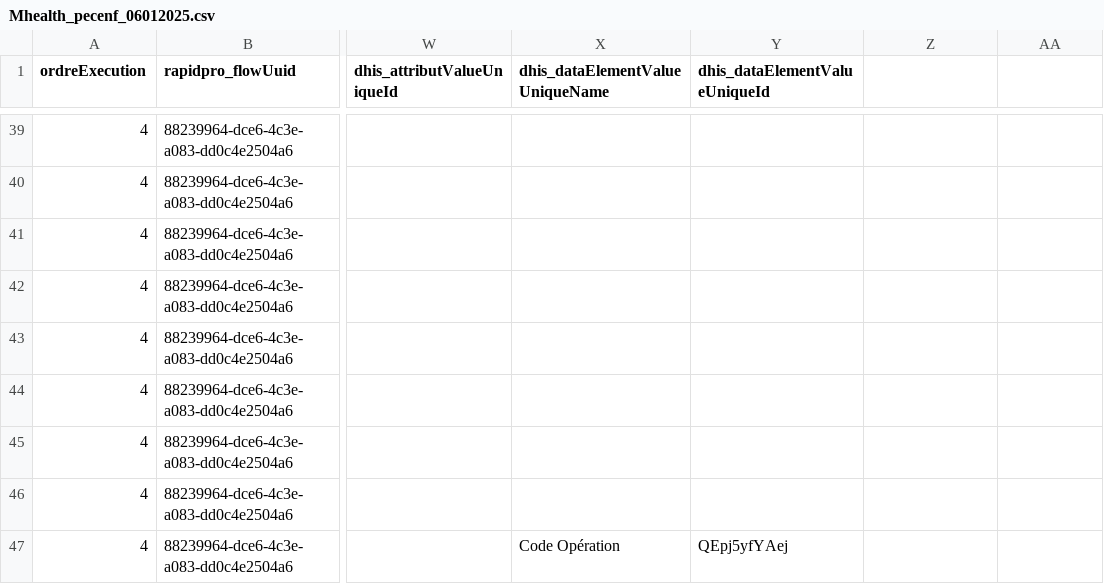
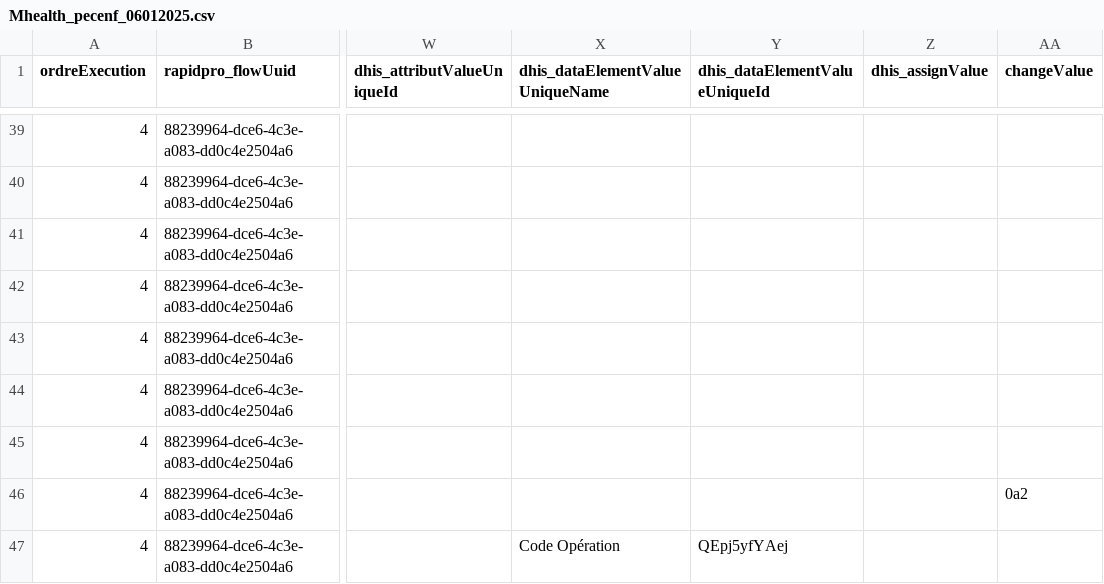
Before and after one commit to cyrillekouassi/ZatoFile, a CSV file: Mhealth_pecenf_06012025.csv, drawn as a sheet; only a part is shown, gaps mark what is left out; the diff names each change by its address in the sheet, - before the commit and + after, or states it on an @@ line.

```diff
--- a/Mhealth_pecenf_06012025.csv
+++ b/Mhealth_pecenf_06012025.csv
-Z1: (empty)
+Z1: dhis_assignValue
-AA1: (empty)
+AA1: changeValue
-AA46 (changeValue): (empty)
+AA46 (changeValue): 0a2
```
Also changed, not shown: Mhealth_grossconf_25072024.csv, Mhealth_pecadu_12112024.csv, 9 other files.
